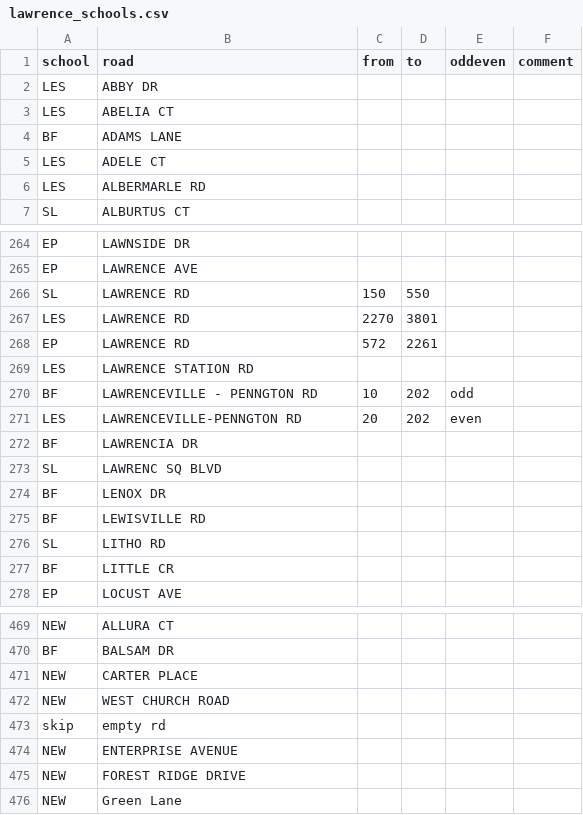
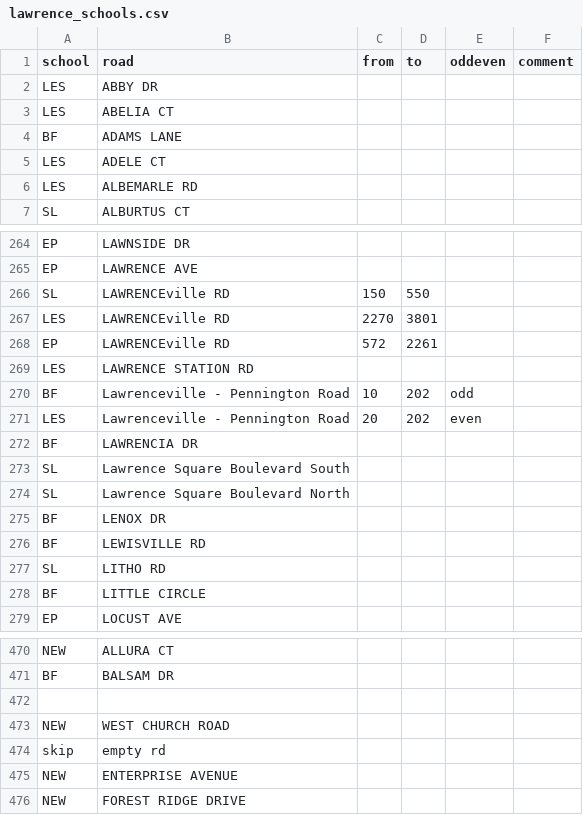
Before and after one commit to codefortrenton/school-districts, a CSV file: Lawrence/lawrence_schools.csv, drawn as a sheet; only a part is shown, gaps mark what is left out; the diff covers the shown part only.

```diff
--- a/Lawrence/lawrence_schools.csv
+++ b/Lawrence/lawrence_schools.csv
@@ -5,3 +5,3 @@ BF,ADAMS LANE,,,
 LES,ADELE CT,,,
-LES,ALBERMARLE RD,,,
+LES,ALBEMARLE RD,,,
 SL,ALBURTUS CT,,,
@@ -265,10 +265,11 @@ EP,LAWNSIDE DR,,,
 EP,LAWRENCE AVE,,,
-SL,LAWRENCE RD,150,550,
-LES,LAWRENCE RD,2270,3801,
-EP,LAWRENCE RD,572,2261,
+SL,LAWRENCEville RD,150,550,
+LES,LAWRENCEville RD,2270,3801,
+EP,LAWRENCEville RD,572,2261,
 LES,LAWRENCE STATION RD,,,
-BF,LAWRENCEVILLE - PENNGTON RD,10,202,odd
-LES,LAWRENCEVILLE-PENNGTON RD,20,202,even
+BF,Lawrenceville - Pennington Road,10,202,odd
+LES,Lawrenceville - Pennington Road,20,202,even
 BF,LAWRENCIA DR,,,
-SL,LAWRENC SQ BLVD,,,
+SL,Lawrence Square Boulevard South,,,
+SL,Lawrence Square Boulevard North,,,
 BF,LENOX DR,,,
@@ -276,3 +277,3 @@ BF,LEWISVILLE RD,,,
 SL,LITHO RD,,,
-BF,LITTLE CR,,,
+BF,LITTLE CIRCLE,,,
 EP,LOCUST AVE,,,
@@ -470,3 +471,3 @@ NEW,ALLURA CT,,,
 BF,BALSAM DR,,,
-NEW,CARTER PLACE,,,
+
 NEW,WEST CHURCH ROAD,,,
@@ -475,2 +476 @@ NEW,ENTERPRISE AVENUE,,,
 NEW,FOREST RIDGE DRIVE,,,
-NEW,Green Lane,,,
```
Also changed, not shown: 4 edited cells elsewhere in this file, 13 other files.
